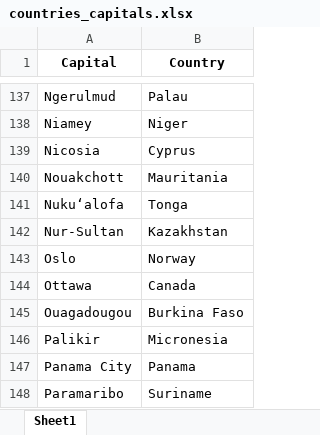
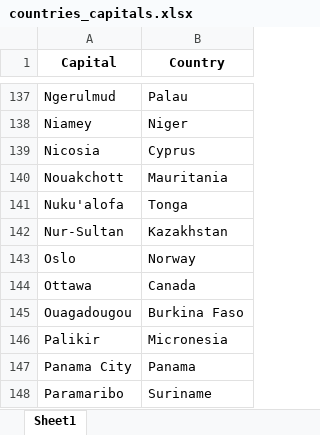
Before and after one commit to malmuntazarharris/WeatherDashboard, an Excel workbook: CountryCapitalList/countries_capitals.xlsx, sheet Sheet1, drawn as a sheet; only a part is shown, gaps mark what is left out; values as stored, in another font and other column widths than the file's, no borders; the diff names each change by its address in the sheet, - before the commit and + after, or states it on an @@ line.

```diff
--- a/CountryCapitalList/countries_capitals.xlsx (sheet Sheet1)
+++ b/CountryCapitalList/countries_capitals.xlsx (sheet Sheet1)
-A141 (Capital): Nukuʻalofa
+A141 (Capital): Nuku'alofa
```
Also changed, not shown: 2 other files.
